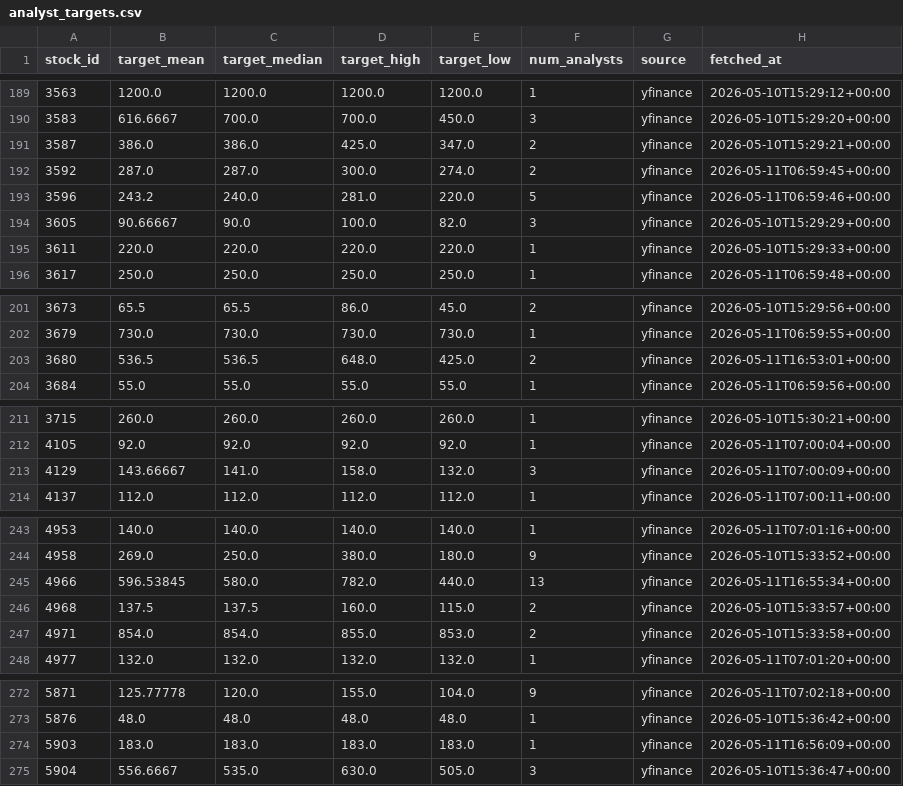
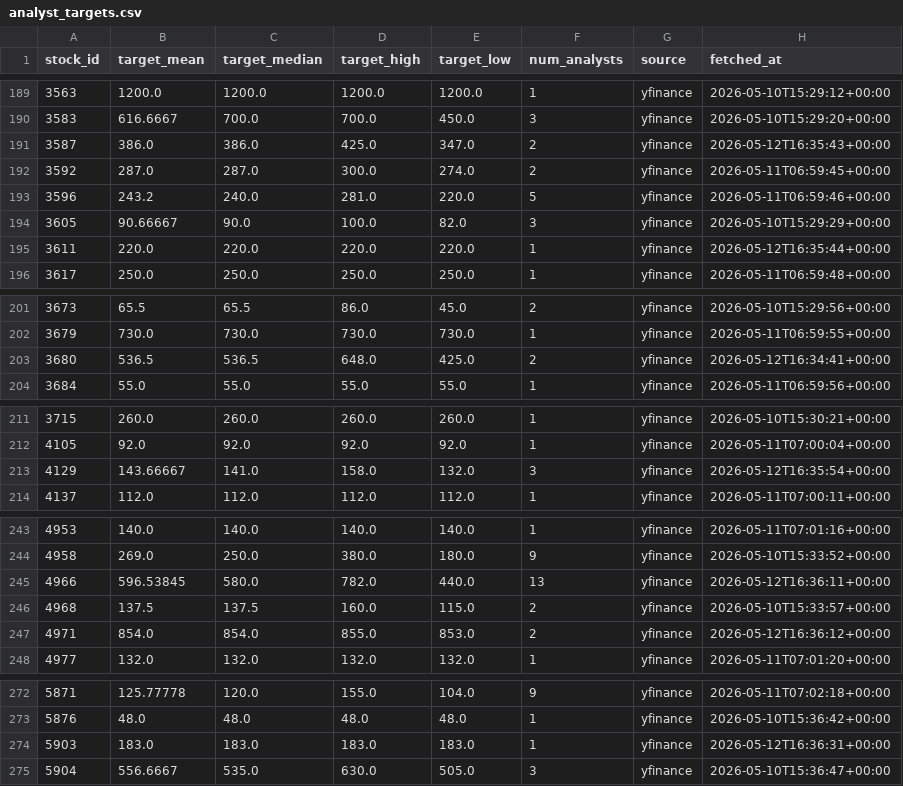
Before and after one commit to jjen0206/stock-screener, a CSV file: data/twse_snapshot/analyst_targets.csv, drawn as a sheet; only a part is shown, gaps mark what is left out; the diff covers the shown part only.

```diff
--- a/data/twse_snapshot/analyst_targets.csv
+++ b/data/twse_snapshot/analyst_targets.csv
@@ -190,3 +190,3 @@ stock_id,target_mean,target_median,target_high,target_low,num_analysts,source,fe
 3583,616.6667,700.0,700.0,450.0,3,yfinance,2026-05-10T15:29:20+00:00
-3587,386.0,386.0,425.0,347.0,2,yfinance,2026-05-10T15:29:21+00:00
+3587,386.0,386.0,425.0,347.0,2,yfinance,2026-05-12T16:35:43+00:00
 3592,287.0,287.0,300.0,274.0,2,yfinance,2026-05-11T06:59:45+00:00
@@ -194,3 +194,3 @@ stock_id,target_mean,target_median,target_high,target_low,num_analysts,source,fe
 3605,90.66667,90.0,100.0,82.0,3,yfinance,2026-05-10T15:29:29+00:00
-3611,220.0,220.0,220.0,220.0,1,yfinance,2026-05-10T15:29:33+00:00
+3611,220.0,220.0,220.0,220.0,1,yfinance,2026-05-12T16:35:44+00:00
 3617,250.0,250.0,250.0,250.0,1,yfinance,2026-05-11T06:59:48+00:00
@@ -202,3 +202,3 @@ stock_id,target_mean,target_median,target_high,target_low,num_analysts,source,fe
 3679,730.0,730.0,730.0,730.0,1,yfinance,2026-05-11T06:59:55+00:00
-3680,536.5,536.5,648.0,425.0,2,yfinance,2026-05-11T16:53:01+00:00
+3680,536.5,536.5,648.0,425.0,2,yfinance,2026-05-12T16:34:41+00:00
 3684,55.0,55.0,55.0,55.0,1,yfinance,2026-05-11T06:59:56+00:00
@@ -212,3 +212,3 @@ stock_id,target_mean,target_median,target_high,target_low,num_analysts,source,fe
 4105,92.0,92.0,92.0,92.0,1,yfinance,2026-05-11T07:00:04+00:00
-4129,143.66667,141.0,158.0,132.0,3,yfinance,2026-05-11T07:00:09+00:00
+4129,143.66667,141.0,158.0,132.0,3,yfinance,2026-05-12T16:35:54+00:00
 4137,112.0,112.0,112.0,112.0,1,yfinance,2026-05-11T07:00:11+00:00
@@ -244,5 +244,5 @@ stock_id,target_mean,target_median,target_high,target_low,num_analysts,source,fe
 4958,269.0,250.0,380.0,180.0,9,yfinance,2026-05-10T15:33:52+00:00
-4966,596.53845,580.0,782.0,440.0,13,yfinance,2026-05-11T16:55:34+00:00
+4966,596.53845,580.0,782.0,440.0,13,yfinance,2026-05-12T16:36:11+00:00
 4968,137.5,137.5,160.0,115.0,2,yfinance,2026-05-10T15:33:57+00:00
-4971,854.0,854.0,855.0,853.0,2,yfinance,2026-05-10T15:33:58+00:00
+4971,854.0,854.0,855.0,853.0,2,yfinance,2026-05-12T16:36:12+00:00
 4977,132.0,132.0,132.0,132.0,1,yfinance,2026-05-11T07:01:20+00:00
@@ -273,3 +273,3 @@ stock_id,target_mean,target_median,target_high,target_low,num_analysts,source,fe
 5876,48.0,48.0,48.0,48.0,1,yfinance,2026-05-10T15:36:42+00:00
-5903,183.0,183.0,183.0,183.0,1,yfinance,2026-05-11T16:56:09+00:00
+5903,183.0,183.0,183.0,183.0,1,yfinance,2026-05-12T16:36:31+00:00
 5904,556.6667,535.0,630.0,505.0,3,yfinance,2026-05-10T15:36:47+00:00
```
Also changed, not shown: 21 edited cells elsewhere in this file, data/twse_snapshot/institutional.csv, data/twse_snapshot/taiex.csv, 2 other files.
